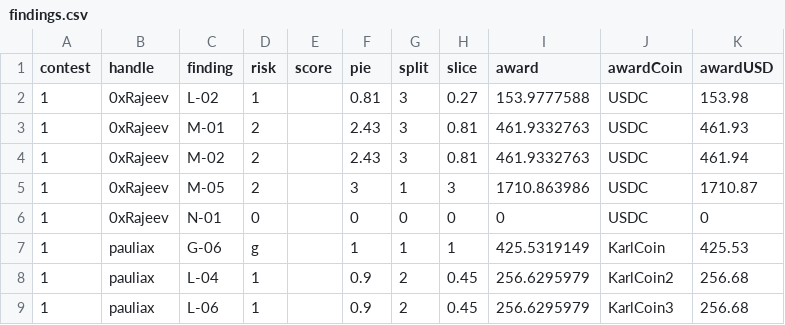
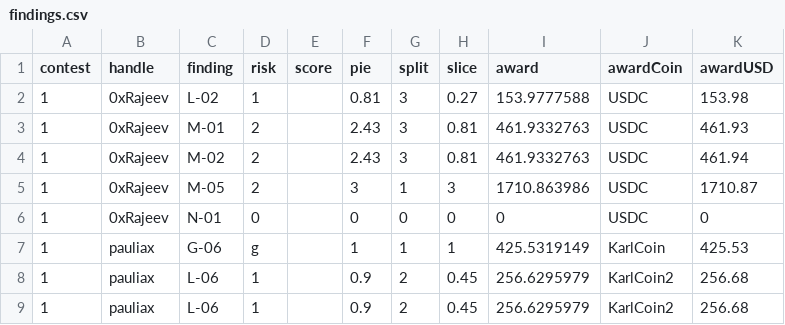
Before and after one commit to Carlos-stackfive/testing, a CSV file: _data/findings.csv, drawn as a sheet.

Commit message:
Update findings.csv

```diff
--- a/_data/findings.csv
+++ b/_data/findings.csv
@@ -7,3 +7,3 @@ contest,handle,finding,risk,score,pie,split,slice,award,awardCoin,awardUSD
 1,pauliax,G-06,g,,1,1,1,425.5319149,KarlCoin,425.53
-1,pauliax,L-04,1,,0.9,2,0.45,256.6295979,KarlCoin2,256.68
-1,pauliax,L-06,1,,0.9,2,0.45,256.6295979,KarlCoin3,256.68
+1,pauliax,L-06,1,,0.9,2,0.45,256.6295979,KarlCoin2,256.68
+1,pauliax,L-06,1,,0.9,2,0.45,256.6295979,KarlCoin2,256.68
```
